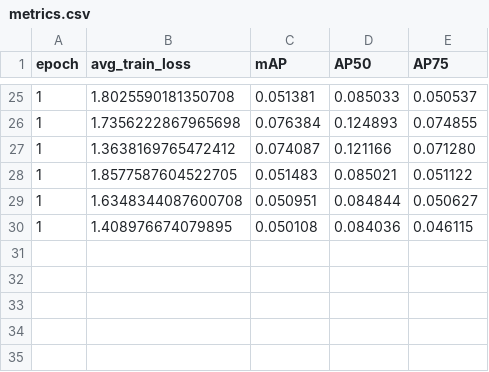
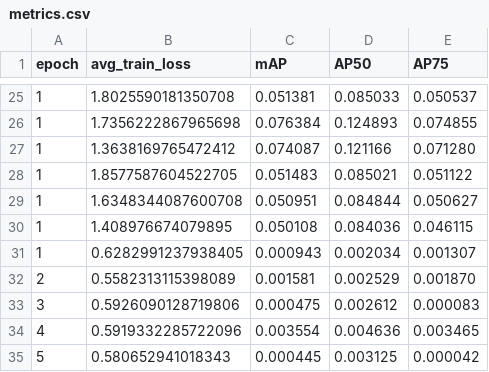
Before and after one commit to kyc001/NanoDet, a CSV file: workspace/nanodet-plus-m_320_voc_bs64_50epochs/logs/metrics.csv, drawn as a sheet; only a part is shown, gaps mark what is left out; the diff names each change by its address in the sheet, - before the commit and + after, or states it on an @@ line.

```diff
--- a/workspace/nanodet-plus-m_320_voc_bs64_50epochs/logs/metrics.csv
+++ b/workspace/nanodet-plus-m_320_voc_bs64_50epochs/logs/metrics.csv
+row 31: 1 | 0.6282991237938405 | 0.000943 | 0.002034 | 0.001307
+row 32: 2 | 0.5582313115398089 | 0.001581 | 0.002529 | 0.001870
+row 33: 3 | 0.5926090128719806 | 0.000475 | 0.002612 | 0.000083
+row 34: 4 | 0.5919332285722096 | 0.003554 | 0.004636 | 0.003465
+row 35: 5 | 0.580652941018343 | 0.000445 | 0.003125 | 0.000042
```
Also changed, not shown: 40 other files.
